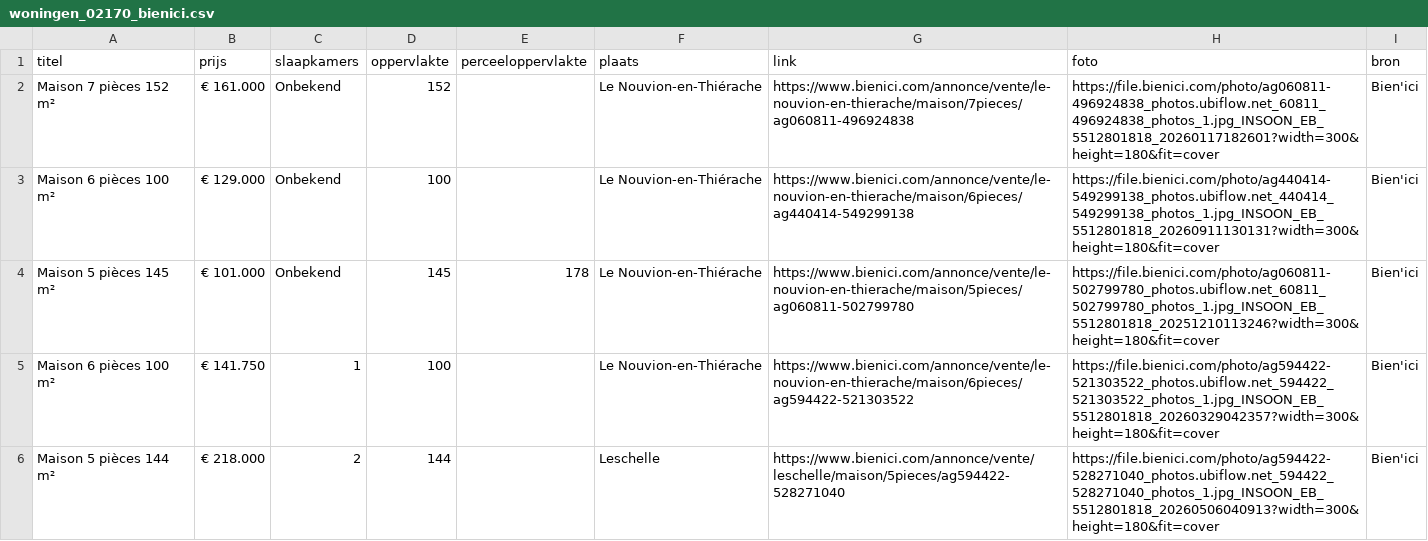
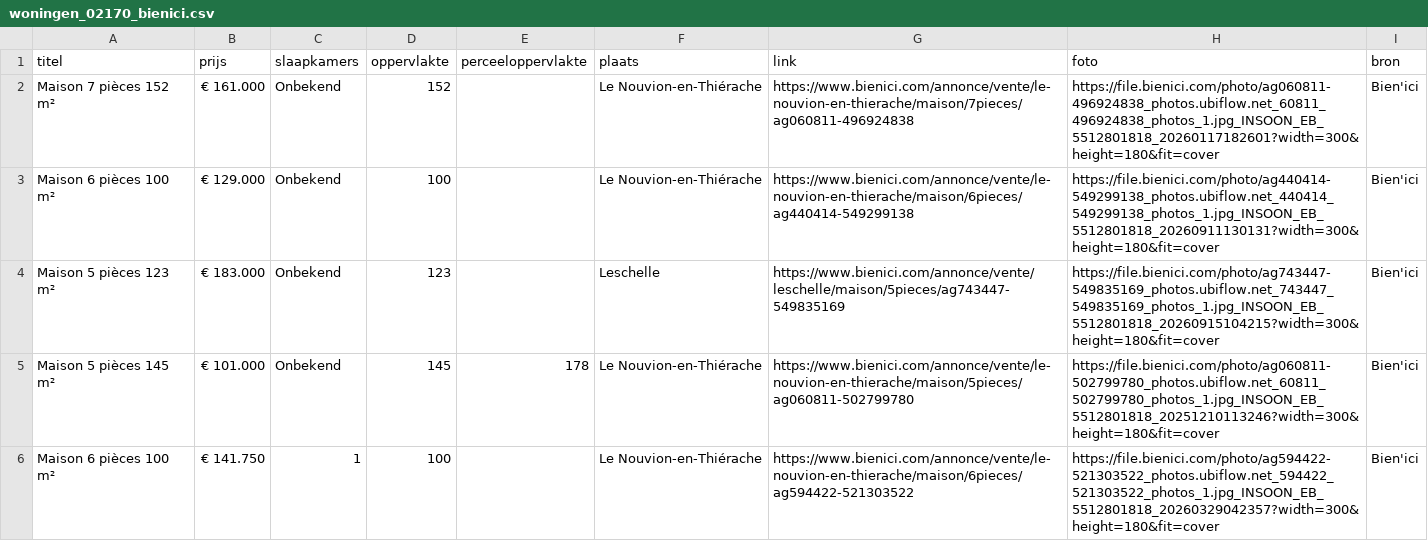
Before and after one commit to janvijverberg918/Huizenzoeker-Frankrijk, a CSV file: woningen_02170_bienici.csv, drawn as a sheet; only a part is shown; the shorter side is filled out with more unchanged rows.

```diff
--- a/woningen_02170_bienici.csv
+++ b/woningen_02170_bienici.csv
@@ -3,2 +3,3 @@ Maison 7 pièces 152 m²,€ 161.000,Onbekend,152,,Le Nouvion-en-Thiérache,http
 Maison 6 pièces 100 m²,€ 129.000,Onbekend,100,,Le Nouvion-en-Thiérache,https://www.bienici.com/annonce/vente/le-nouvion-en-thierache/maison/6pieces/ag440414-549299138,https://file.bienici.com/photo/ag440414-549299138_photos.ubiflow.net_440414_549299138_photos_1.jpg_INSOON_EB_5512801818_20260911130131?width=300&height=180&fit=cover,Bien'ici
+Maison 5 pièces 123 m²,€ 183.000,Onbekend,123,,Leschelle,https://www.bienici.com/annonce/vente/leschelle/maison/5pieces/ag743447-549835169,https://file.bienici.com/photo/ag743447-549835169_photos.ubiflow.net_743447_549835169_photos_1.jpg_INSOON_EB_5512801818_20260915104215?width=300&height=180&fit=cover,Bien'ici
 Maison 5 pièces 145 m²,€ 101.000,Onbekend,145,178,Le Nouvion-en-Thiérache,https://www.bienici.com/annonce/vente/le-nouvion-en-thierache/maison/5pieces/ag060811-502799780,https://file.bienici.com/photo/ag060811-502799780_photos.ubiflow.net_60811_502799780_photos_1.jpg_INSOON_EB_5512801818_20251210113246?width=300&height=180&fit=cover,Bien'ici
```
Also changed, not shown: woningen_02360_bienici.csv, woningen_08000_bienici.csv, 10 other files.
